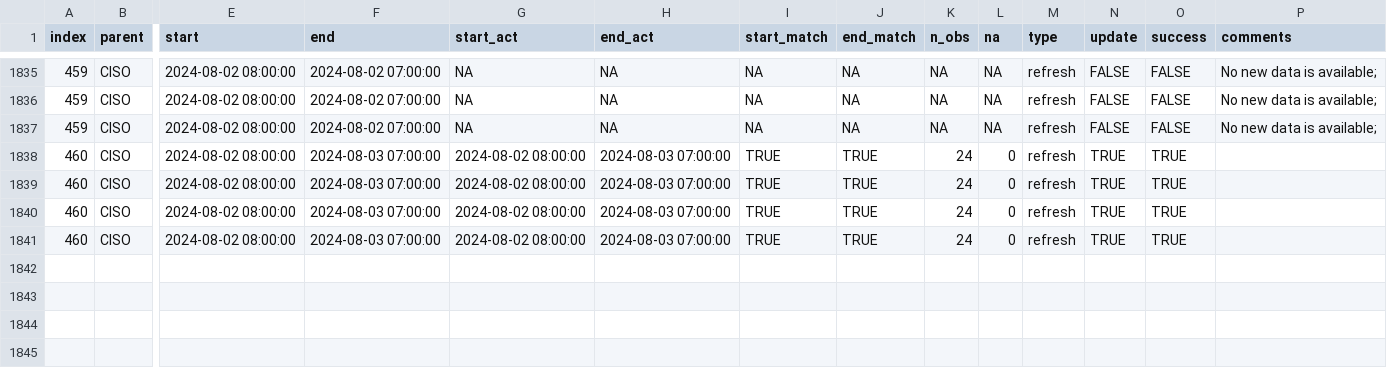
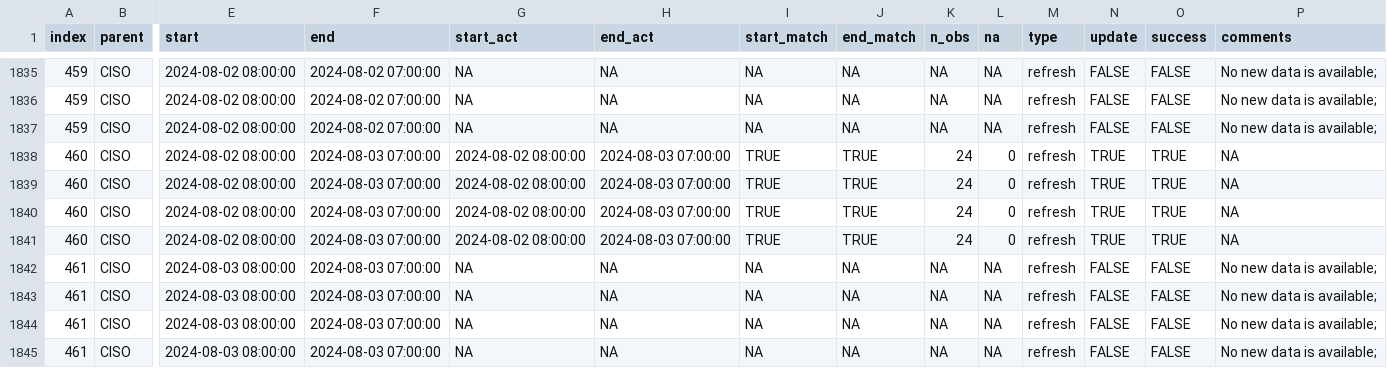
Before and after one commit to RamiKrispin/useR2024-pipeline-workshop, a CSV file: data/log.csv, drawn as a sheet; only a part is shown, gaps mark what is left out; rows hold the shown columns only; the diff names each change by its address in the sheet, - before the commit and + after, or states it on an @@ line.

Commit message:
Auto update of the data

```diff
--- a/data/log.csv
+++ b/data/log.csv
-P1838:P1841 (comments): (empty)
+P1838:P1841 (comments): NA
+row 1842: 461 | CISO | 2024-08-03 08:00:00 | 2024-08-03 07:00:00 | NA | NA | NA | NA | NA | NA | refresh | FALSE | FALSE | No new data is available;
+row 1843: 461 | CISO | 2024-08-03 08:00:00 | 2024-08-03 07:00:00 | NA | NA | NA | NA | NA | NA | refresh | FALSE | FALSE | No new data is available;
+row 1844: 461 | CISO | 2024-08-03 08:00:00 | 2024-08-03 07:00:00 | NA | NA | NA | NA | NA | NA | refresh | FALSE | FALSE | No new data is available;
+row 1845: 461 | CISO | 2024-08-03 08:00:00 | 2024-08-03 07:00:00 | NA | NA | NA | NA | NA | NA | refresh | FALSE | FALSE | No new data is available;
```
Also changed, not shown: 2 other files.
